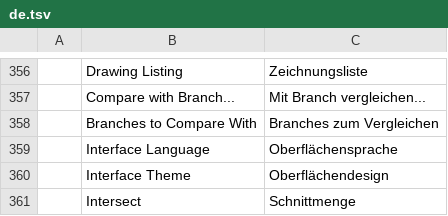
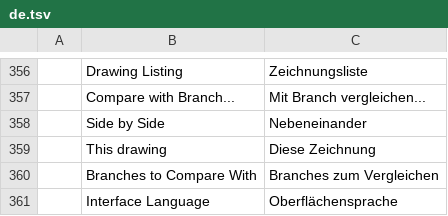
Before and after one commit to Lufftre/cadcraft, a TSV file: crates/ui-egui/src/i18n/de.tsv, drawn as a sheet; only a part is shown, gaps mark what is left out; the shorter side is filled out with more unchanged rows; the diff names each change by its address in the sheet, - before the commit and + after, or states it on an @@ line.

```diff
--- a/crates/ui-egui/src/i18n/de.tsv
+++ b/crates/ui-egui/src/i18n/de.tsv
+row 358:  | Side by Side | Nebeneinander
+row 359:  | This drawing | Diese Zeichnung
```
Also changed, not shown: crates/ui-egui/src/i18n/ar.tsv, crates/ui-egui/src/i18n/it.tsv, 15 other files.
